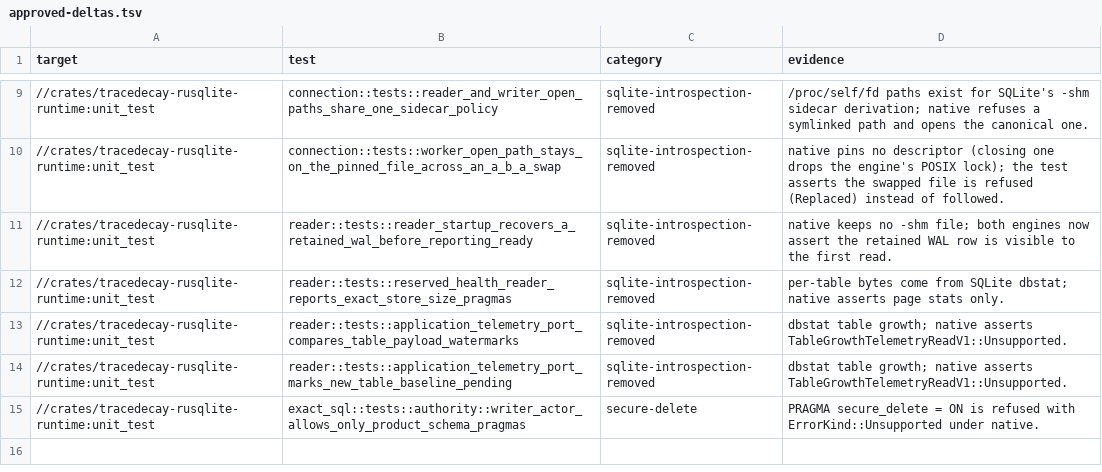
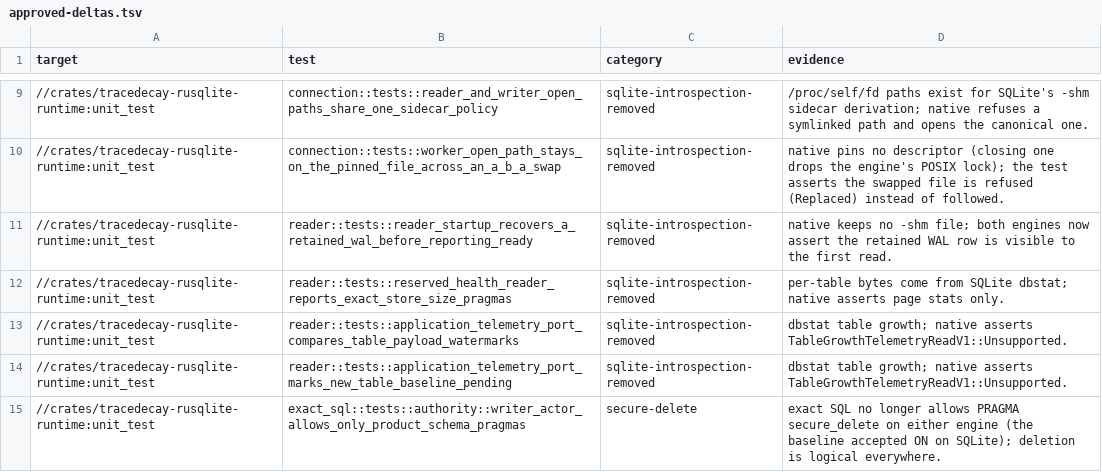
Before and after one commit to ScriptedAlchemy/tracedecay, a TSV file: benchmark_data/storage-concurrency/approved-deltas.tsv, drawn as a sheet; only a part is shown, gaps mark what is left out.

Commit message:
fix(storage): show native constraint text bare, deny secure_delete

```diff
--- a/benchmark_data/storage-concurrency/approved-deltas.tsv
+++ b/benchmark_data/storage-concurrency/approved-deltas.tsv
@@ -14,2 +14,2 @@ target	test	category	evidence
 //crates/tracedecay-rusqlite-runtime:unit_test	reader::tests::application_telemetry_port_marks_new_table_baseline_pending	sqlite-introspection-removed	dbstat table growth; native asserts TableGrowthTelemetryReadV1::Unsupported.
-//crates/tracedecay-rusqlite-runtime:unit_test	exact_sql::tests::authority::writer_actor_allows_only_product_schema_pragmas	secure-delete	PRAGMA secure_delete = ON is refused with ErrorKind::Unsupported under native.
+//crates/tracedecay-rusqlite-runtime:unit_test	exact_sql::tests::authority::writer_actor_allows_only_product_schema_pragmas	secure-delete	exact SQL no longer allows PRAGMA secure_delete on either engine (the baseline accepted ON on SQLite); deletion is logical everywhere.
```
Also changed, not shown: 12 other files.
